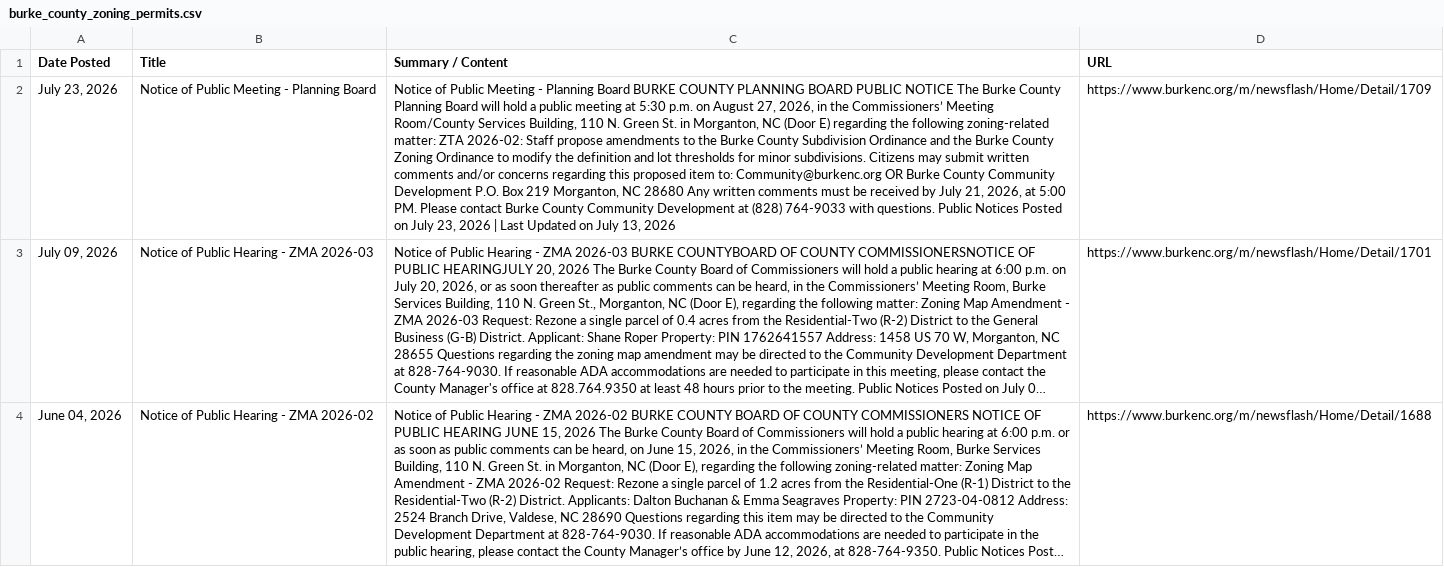
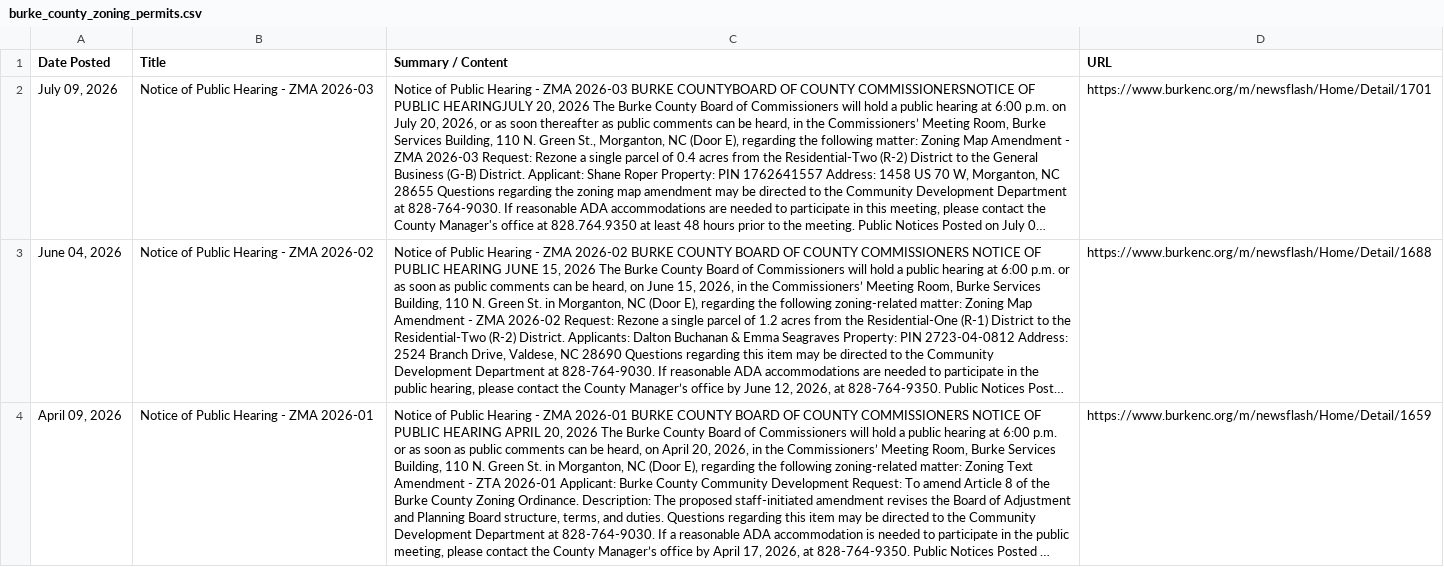
Before and after one commit to LJEA-web/Burke_Zoning_Permits, a CSV file: burke_county_zoning_permits.csv, drawn as a sheet; only a part is shown; the shorter side is filled out with more unchanged rows; long unchanged cells end in …; the diff names each change by its address in the sheet, - before the commit and + after, or states it on an @@ line.

```diff
--- a/burke_county_zoning_permits.csv
+++ b/burke_county_zoning_permits.csv
-row 2: July 23, 2026 | Notice of Public Meeting - Planning Board | Notice of Public Meeting - Planning Board BURKE COUNTY PLANNING BOARD PUBLIC NOTICE The Burke County Planning Board will hold a public meeting at 5:30 p.m. on August 27, 2026, in the Commissioners’ Meeting Room/County Services Building, 110 N. Green St. in Morganton, NC (Door E) regarding the following zoning-related matter: ZTA 2026-02: Staff propose amendments to the Burke County Subdivision Ordinance and the Burke County Zoning Ordinance to modify the definition and lot thresholds for minor subdivisions. Citizens may submit written comments and/or concerns regarding this proposed item to: Community@burkenc.org OR Burke County Community Development P.O. Box 219 Morganton, NC 28680 Any written comments must be received by July 21, 2026, at 5:00 PM. Please contact Burke County Community Development at (828) 764-9033 with questions. Public Notices Posted on July 23, 2026 | Last Updated on July 13, 2026 | https://www.burkenc.org/m/newsflash/Home/Detail/1709
```
